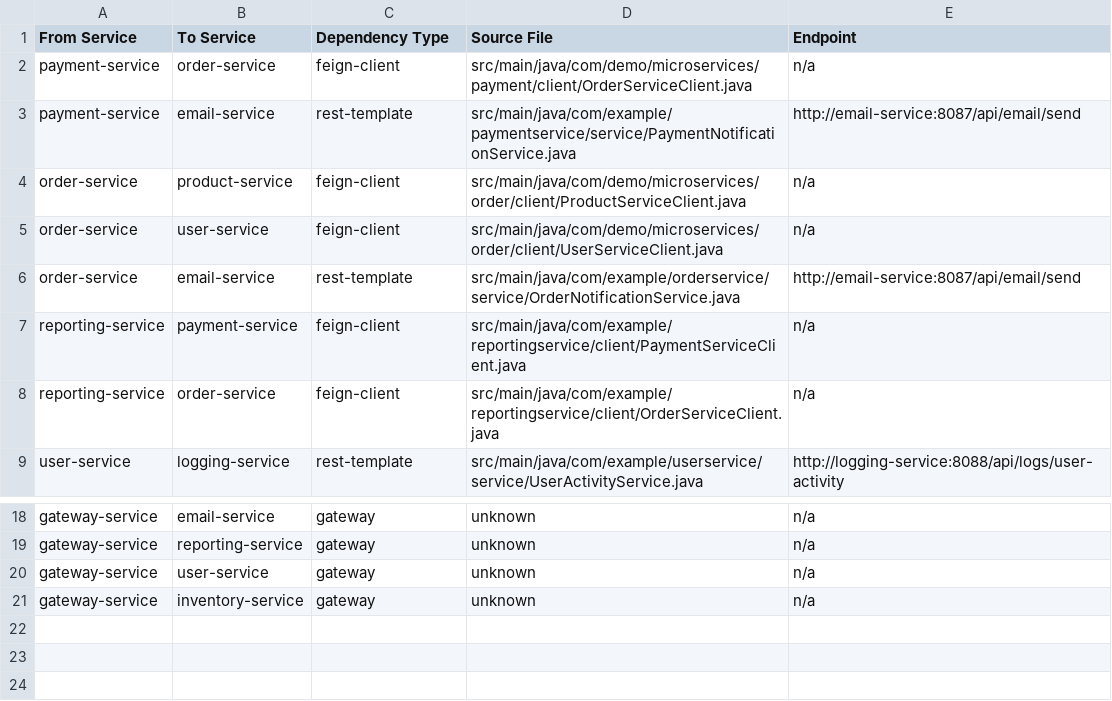
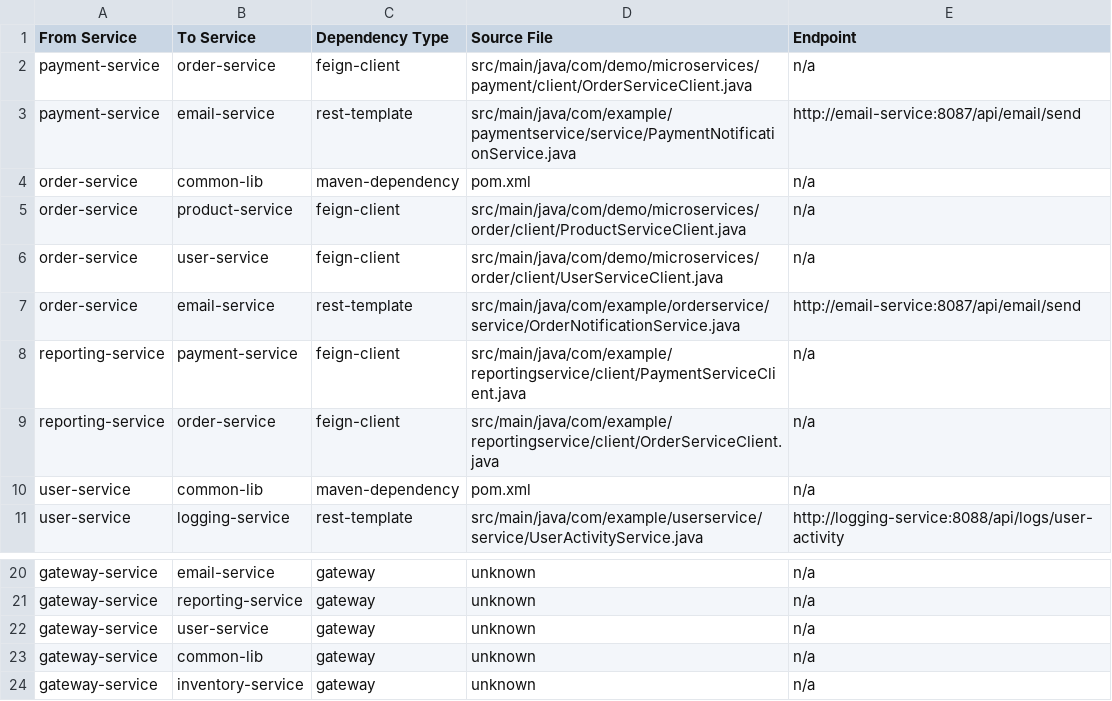
Before and after one commit to ajaychavan9860/svc-map-demo, a CSV file: dependency-analysis/dependency-matrix.csv, drawn as a sheet; only a part is shown, gaps mark what is left out; the diff names each change by its address in the sheet, - before the commit and + after, or states it on an @@ line.

Commit message:
Add Maven dependency scanning feature with test common-lib
- Implemented scanMavenDependencies() to detect pom.xml dependencies
- Added isMatchingService() with 3-level matching (direct, normalized, groupId:artifactId)
- Created test common-lib service to validate Maven dependency detection
- Added common-lib as dependency in user-service and order-service
- Fixed filterBusinessDependencies() to include maven-dependency type
- Enhanced deduplication logic to prefer feign-client > maven-dependency > other types
- Added INFO level logging for Maven dependency detection
- Detects bidirectional dependencies through library references

```diff
--- a/dependency-analysis/dependency-matrix.csv
+++ b/dependency-analysis/dependency-matrix.csv
+row 4: order-service | common-lib | maven-dependency | pom.xml | n/a
+row 10: user-service | common-lib | maven-dependency | pom.xml | n/a
+row 23: gateway-service | common-lib | gateway | unknown | n/a
```
Also changed, not shown: 10 other files.
